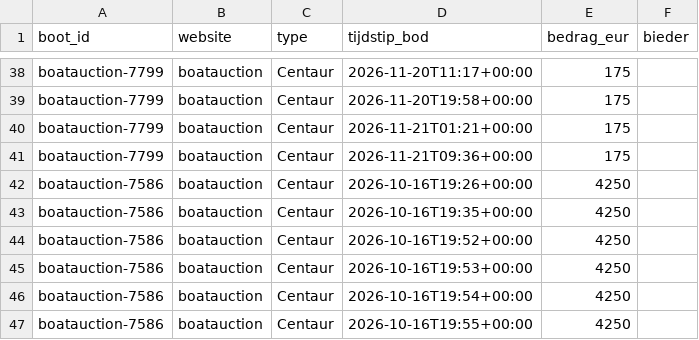
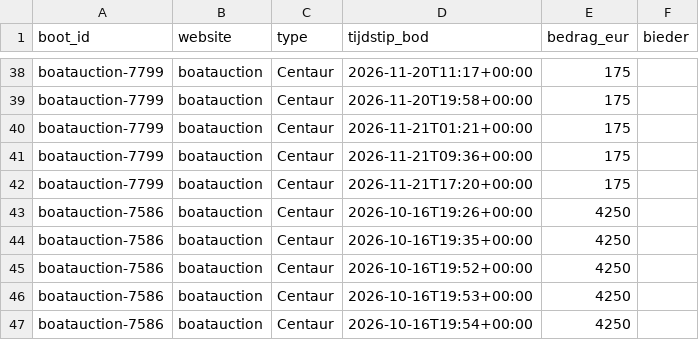
Before and after one commit to brennyc86/westerlyzoeker, a CSV file: docs/data/biedingen.csv, drawn as a sheet; only a part is shown, gaps mark what is left out; the shorter side is filled out with more unchanged rows; the diff names each change by its address in the sheet, - before the commit and + after, or states it on an @@ line.

Commit message:
Data bijgewerkt

```diff
--- a/docs/data/biedingen.csv
+++ b/docs/data/biedingen.csv
+row 42: boatauction-7799 | boatauction | Centaur | 2026-11-21T17:20+00:00 | 175
```
Also changed, not shown: docs/data/boten.csv, 1 other file.
